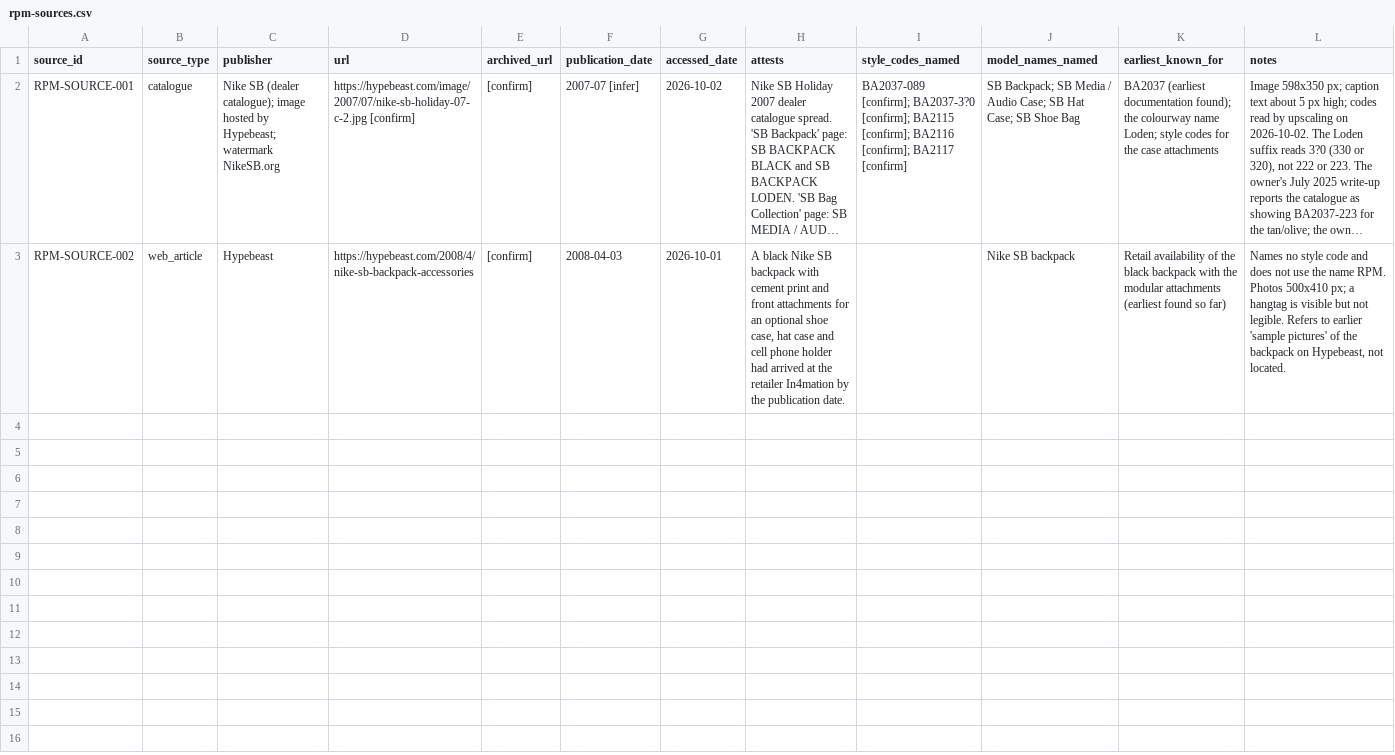
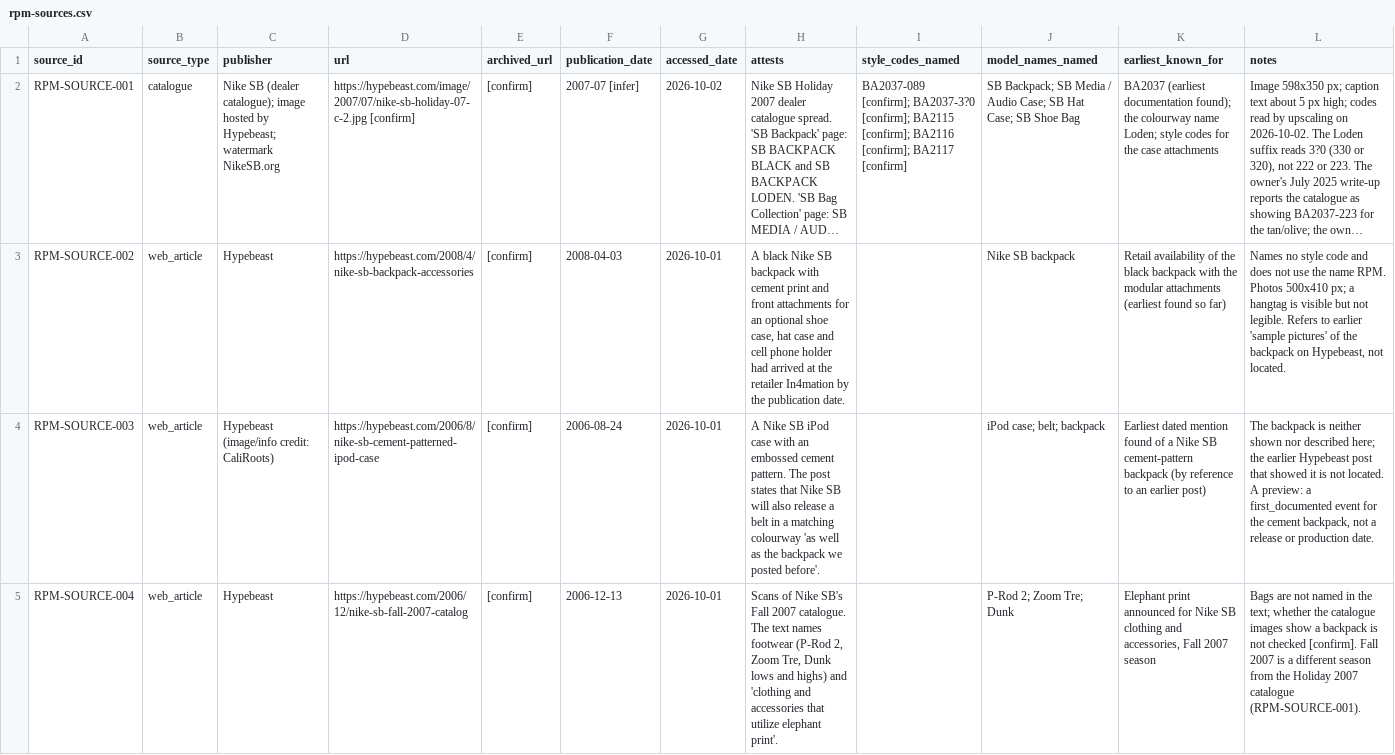
Before and after one commit to tamirsegal1810-byte/rpm-archive, a CSV file: corpus/rpm-sources.csv, drawn as a sheet; long unchanged cells end in …; the diff names each change by its address in the sheet, - before the commit and + after, or states it on an @@ line.

```diff
--- a/corpus/rpm-sources.csv
+++ b/corpus/rpm-sources.csv
+row 4: RPM-SOURCE-003 | web_article | Hypebeast (image/info credit: CaliRoots) | https://hypebeast.com/2006/8/nike-sb-cement-patterned-ipod-case | [confirm] | 2006-08-24 | 2026-10-01 | A Nike SB iPod case with an embossed cement pattern. The post states that Nike SB will also release a belt in a matching colourway 'as well as the backpack we posted before'. |  | iPod case; belt; backpack | Earliest dated mention found of a Nike SB cement-pattern backpack (by reference to an earlier post) | The backpack is neither shown nor described here; the earlier Hypebeast post that showed it is not located. A preview: a first_documented event for the cement backpack, not a release or production date.
+row 5: RPM-SOURCE-004 | web_article | Hypebeast | https://hypebeast.com/2006/12/nike-sb-fall-2007-catalog | [confirm] | 2006-12-13 | 2026-10-01 | Scans of Nike SB's Fall 2007 catalogue. The text names footwear (P-Rod 2, Zoom Tre, Dunk lows and highs) and 'clothing and accessories that utilize elephant print'. |  | P-Rod 2; Zoom Tre; Dunk | Elephant print announced for Nike SB clothing and accessories, Fall 2007 season | Bags are not named in the text; whether the catalogue images show a backpack is not checked [confirm]. Fall 2007 is a different season from the Holiday 2007 catalogue (RPM-SOURCE-001).
```
Also changed, not shown: corpus/rpm-claims.csv.
